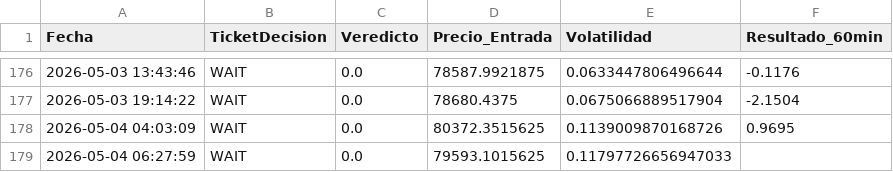
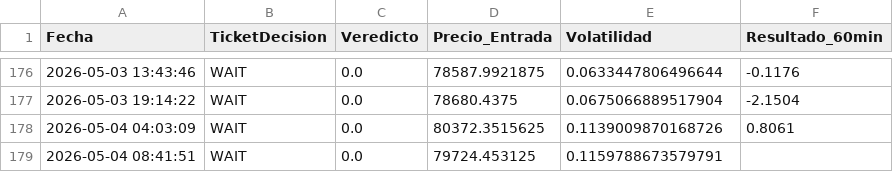
Before and after one commit to alconero-hub/oraculo_cuantico, a CSV file: backtest_cuantico.csv, drawn as a sheet; only a part is shown, gaps mark what is left out.

Commit message:
Deploying to gh-pages from @ alconero-hub/oraculo_cuantico@d34712cd5847bd12d19333a38ba9904b6c5afe4d 🚀

```diff
--- a/backtest_cuantico.csv
+++ b/backtest_cuantico.csv
@@ -177,3 +177,3 @@ Fecha,TicketDecision,Veredicto,Precio_Entrada,Volatilidad,Resultado_60min
 2026-05-03 19:14:22,WAIT,0.0,78680.4375,0.0675066889517904,-2.1504
-2026-05-04 04:03:09,WAIT,0.0,80372.3515625,0.1139009870168726,0.9695
-2026-05-04 06:27:59,WAIT,0.0,79593.1015625,0.11797726656947033,
+2026-05-04 04:03:09,WAIT,0.0,80372.3515625,0.1139009870168726,0.8061
+2026-05-04 08:41:51,WAIT,0.0,79724.453125,0.1159788673579791,
```
Also changed, not shown: 3 other files.
